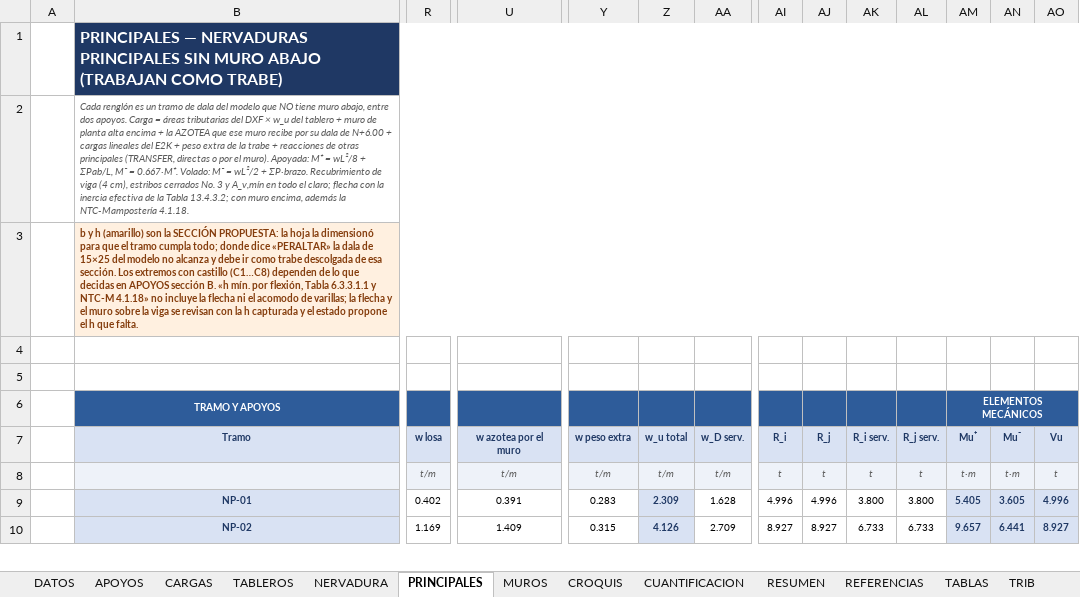
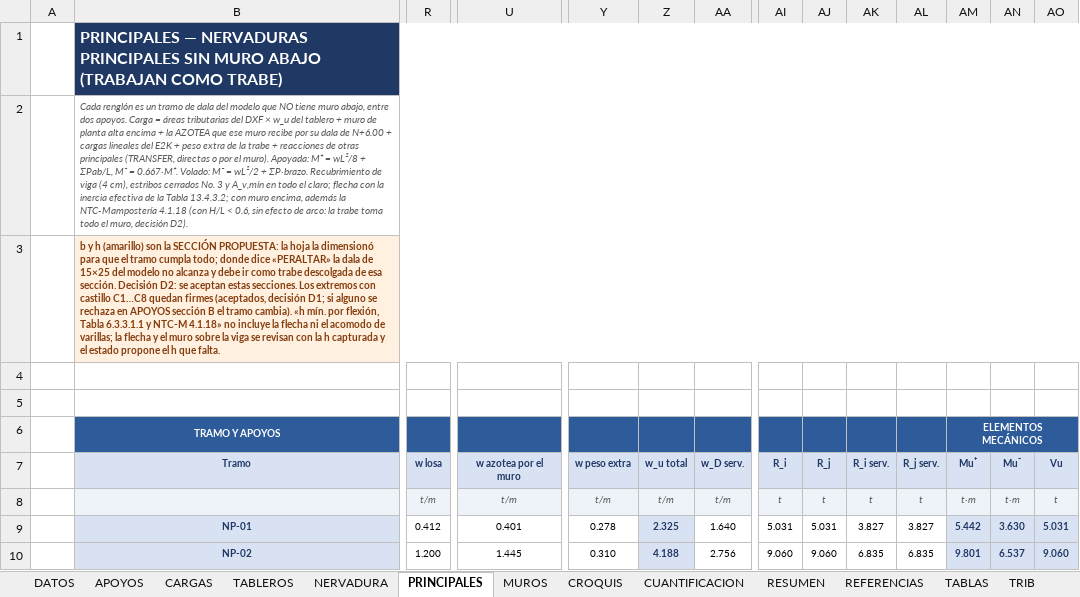
Before and after one commit to 1612567helumich/CASA-ROCHA, an Excel workbook: losas_nervadas/LosasNervadas_CasaRocha.xlsx, sheet PRINCIPALES, drawn as a sheet; only a part is shown, gaps mark what is left out; values as stored, in another font and other column widths than the file's, no borders; conditional formats not drawn; the diff covers the shown part only; the diff names each change by its address in the sheet, - before the commit and + after, or states it on an @@ line.

```diff
--- a/losas_nervadas/LosasNervadas_CasaRocha.xlsx (sheet PRINCIPALES)
+++ b/losas_nervadas/LosasNervadas_CasaRocha.xlsx (sheet PRINCIPALES)
-B2 (Tramo): …la NTC-Mampostería 4.1.18.
+B2 (Tramo): …la NTC-Mampostería 4.1.18 (con H/L < 0.6, sin efecto de arco: la trabe toma todo el muro, decisión D2).
-B3 (Tramo): …esa sección. Los extremos con castillo (C1…C8) dependen de lo que decidas en APOYOS sección B. «h mín.…
+B3 (Tramo): …esa sección. Decisión D2: se aceptan estas secciones. Los extremos con castillo C1…C8 quedan firmes (aceptados, decisión D1; si alguno se rechaza en APOYOS sección B el tramo cambia). «h mín.…
-R9 (w losa): 0.402
+R9 (w losa): 0.412
-U9 (w azotea por el muro): 0.391
+U9 (w azotea por el muro): 0.401
-Y9 (w peso extra): 0.283
+Y9 (w peso extra): 0.278
-Z9 (w_u total): 2.309
+Z9 (w_u total): 2.325
-AA9 (w_D serv.): 1.628
+AA9 (w_D serv.): 1.640
-AI9 (R_i): 4.996
+AI9 (R_i): 5.031
-AJ9 (R_j): 4.996
+AJ9 (R_j): 5.031
-AK9 (R_i serv.): 3.800
+AK9 (R_i serv.): 3.827
-AL9 (R_j serv.): 3.800
+AL9 (R_j serv.): 3.827
-AM9 (Mu⁺): 5.405
+AM9 (Mu⁺): 5.442
-AN9 (Mu⁻): 3.605
+AN9 (Mu⁻): 3.630
-AO9 (Vu): 4.996
+AO9 (Vu): 5.031
-R10 (w losa): 1.169
+R10 (w losa): 1.200
-U10 (w azotea por el muro): 1.409
+U10 (w azotea por el muro): 1.445
-Y10 (w peso extra): 0.315
+Y10 (w peso extra): 0.310
-Z10 (w_u total): 4.126
+Z10 (w_u total): 4.188
-AA10 (w_D serv.): 2.709
+AA10 (w_D serv.): 2.756
-AI10 (R_i): 8.927
+AI10 (R_i): 9.060
-AJ10 (R_j): 8.927
+AJ10 (R_j): 9.060
-AK10 (R_i serv.): 6.733
+AK10 (R_i serv.): 6.835
-AL10 (R_j serv.): 6.733
+AL10 (R_j serv.): 6.835
-AM10 (Mu⁺): 9.657
+AM10 (Mu⁺): 9.801
-AN10 (Mu⁻): 6.441
+AN10 (Mu⁻): 6.537
-AO10 (Vu): 8.927
+AO10 (Vu): 9.060
```
Also changed, not shown: 687 edited cells elsewhere in this sheet, sheet RESUMEN, sheet TRIB, sheet TABLEROS, sheet TRANSFER, sheet MUROS, sheet NERVADURA, 8 more sheets, formulas that keep their value, charts or pictures, 6 other files.
